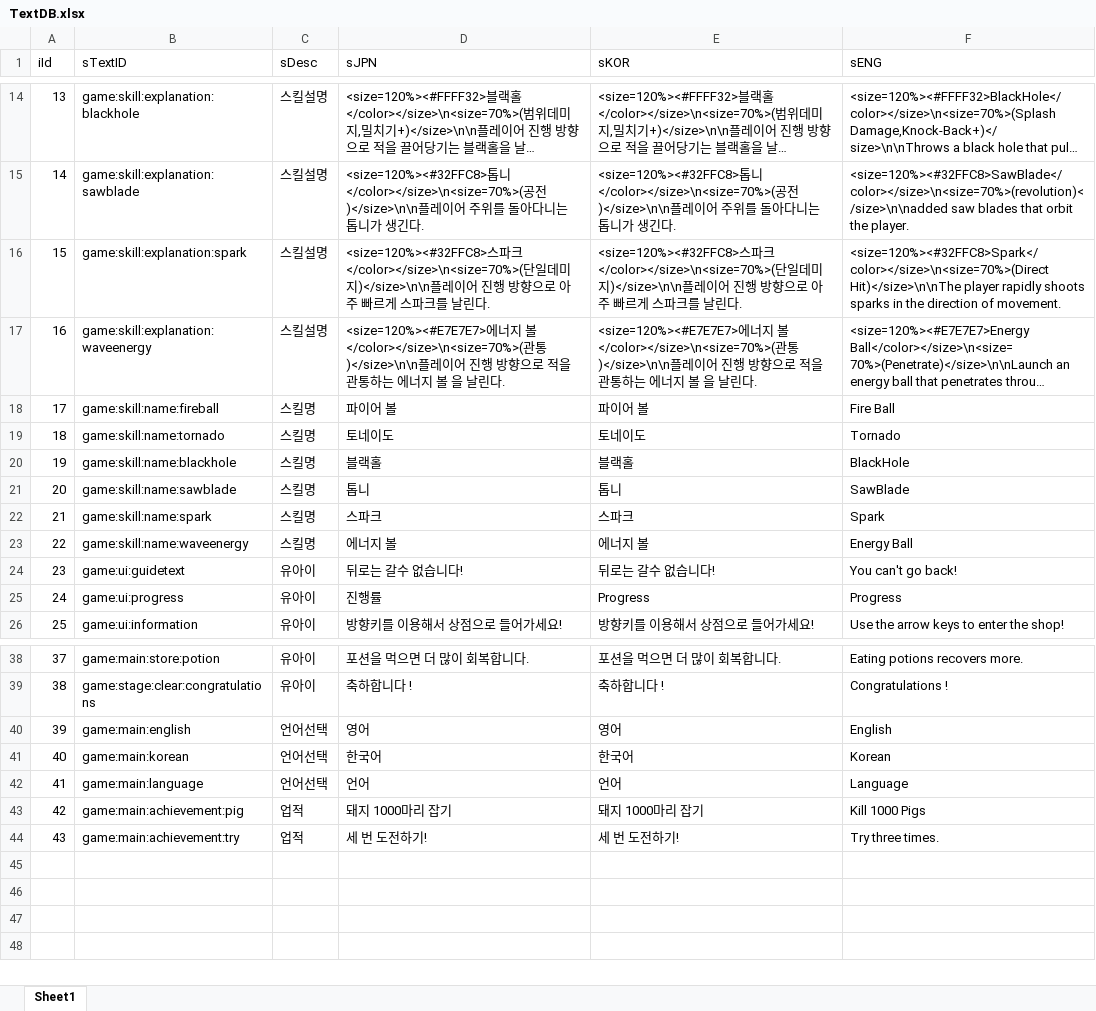
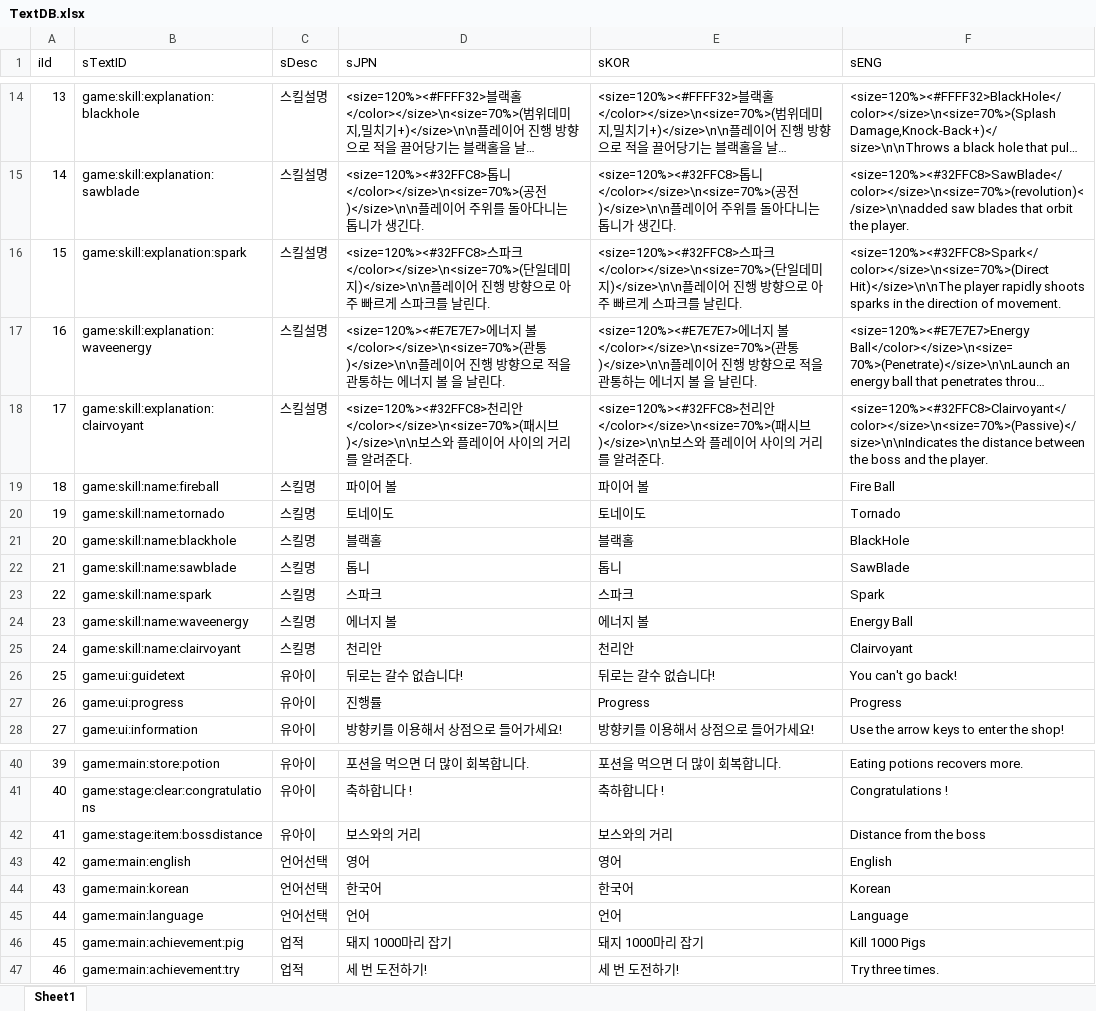
Before and after one commit to sangkyu156/Project02_2, an Excel workbook: DataBase/TextDB.xlsx, sheet Sheet1, drawn as a sheet; only a part is shown, gaps mark what is left out; long unchanged cells end in …; values as stored, in another font and other column widths than the file's, no borders; addresses are those after the commit; the diff names each change by its address in the sheet, - before the commit and + after, or states it on an @@ line.

```diff
--- a/DataBase/TextDB.xlsx (sheet Sheet1)
+++ b/DataBase/TextDB.xlsx (sheet Sheet1)
+row 18: 17 | game:skill:explanation:clairvoyant | 스킬설명 | <size=120%><#32FFC8>천리안</color></size>\n<size=70%>(패시브)</size>\n\n보스와 플레이어 사이의 거리를 알려준다. | <size=120%><#32FFC8>천리안</color></size>\n<size=70%>(패시브)</size>\n\n보스와 플레이어 사이의 거리를 알려준다. | <size=120%><#32FFC8>Clairvoyant</color></size>\n<size=70%>(Passive)</size>\n\nIndicates the distance between the boss and the player.
@@ column A (iId) renumbered from row 19 down @@
+row 25: 24 | game:skill:name:clairvoyant | 스킬명 | 천리안 | 천리안 | Clairvoyant
+row 42: 41 | game:stage:item:bossdistance | 유아이 | 보스와의 거리 | 보스와의 거리 | Distance from the boss
```
Also changed, not shown: 28 other files.
